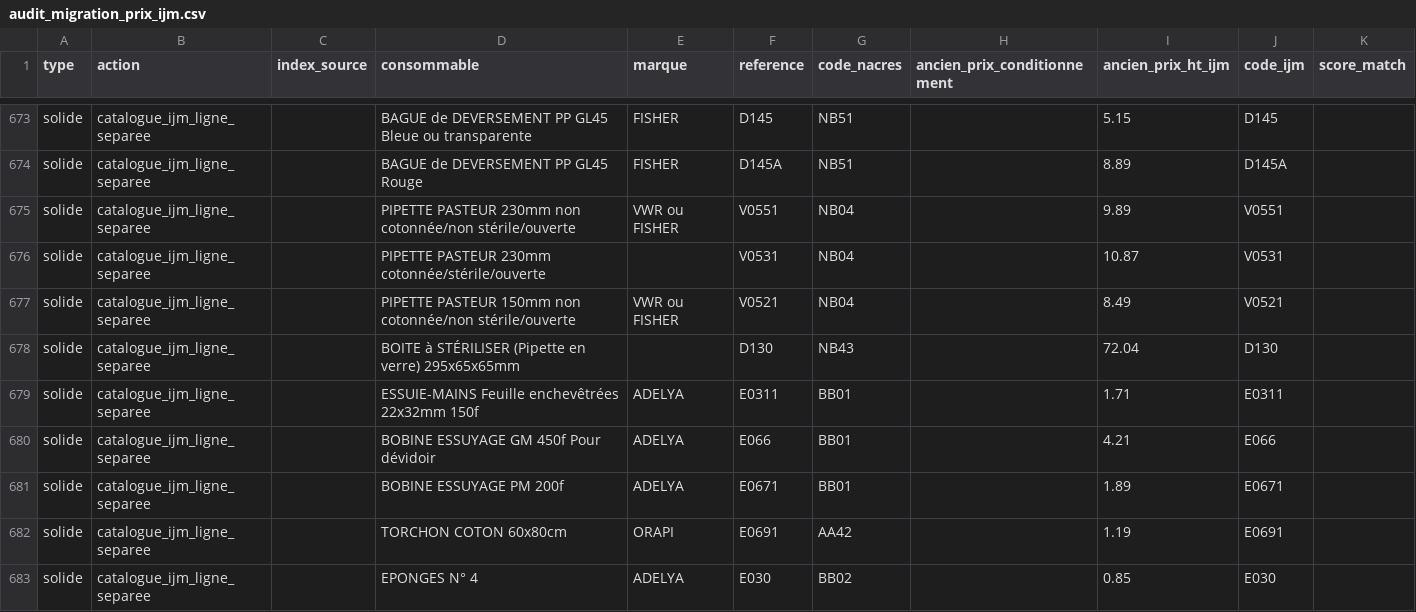
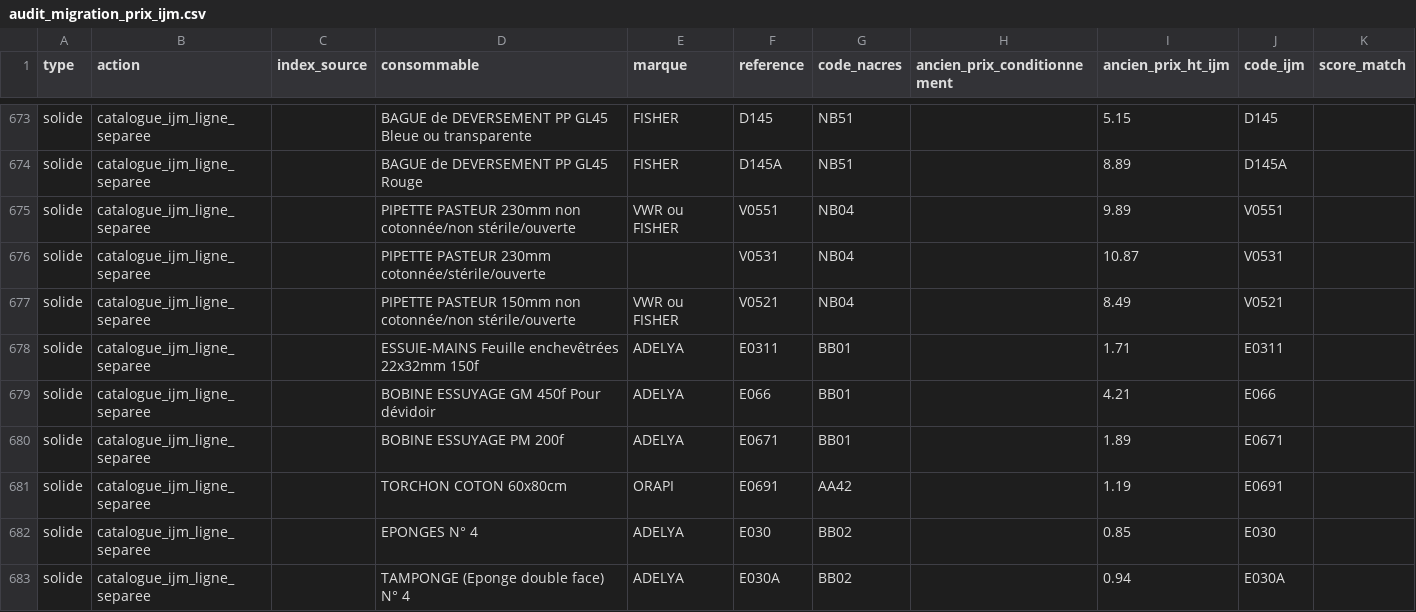
Before and after one commit to Alex-code-lab/LABeCO2, a CSV file: exports/audit_migration_prix_ijm.csv, drawn as a sheet; only a part is shown, gaps mark what is left out; the shorter side is filled out with more unchanged rows; the diff names each change by its address in the sheet, - before the commit and + after, or states it on an @@ line.

```diff
--- a/exports/audit_migration_prix_ijm.csv
+++ b/exports/audit_migration_prix_ijm.csv
-row 678: solide | catalogue_ijm_ligne_separee |  | BOITE à STÉRILISER (Pipette en verre) 295x65x65mm |  | D130 | NB43 |  | 72.04 | D130
```
Also changed, not shown: tools/scraping/output/catalogue_complet.csv, 4 other files.
